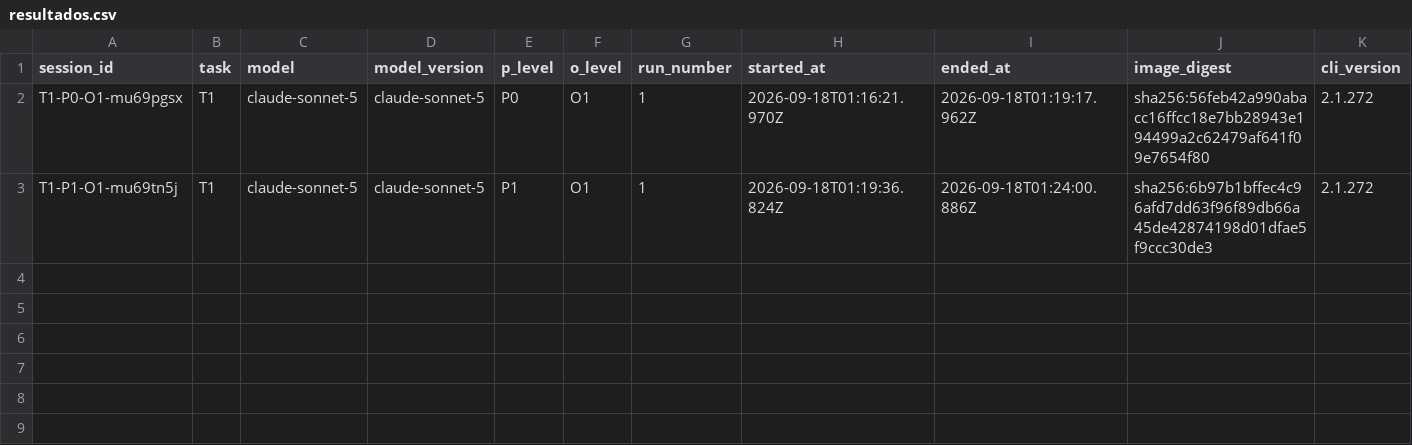
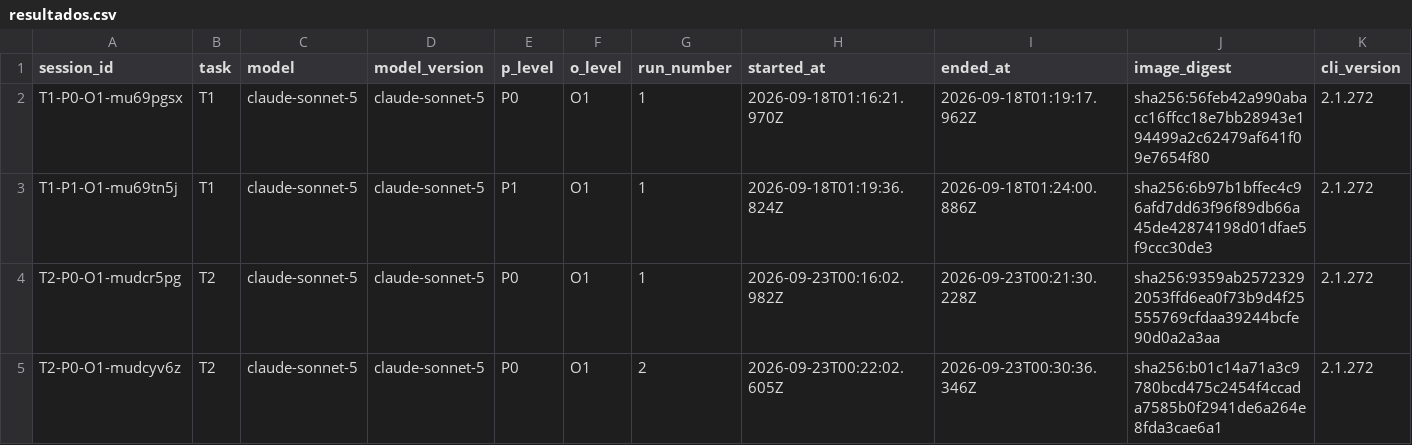
Before and after one commit to FranciscoGSilverio/tcc-2026, a CSV file: resultados.csv, drawn as a sheet; only a part is shown; rows hold the shown columns only; the diff names each change by its address in the sheet, - before the commit and + after, or states it on an @@ line.

```diff
--- a/resultados.csv
+++ b/resultados.csv
+row 4: T2-P0-O1-mudcr5pg | T2 | claude-sonnet-5 | claude-sonnet-5 | P0 | O1 | 1 | 2026-09-23T00:16:02.982Z | 2026-09-23T00:21:30.228Z | sha256:9359ab25723292053ffd6ea0f73b9d4f25555769cfdaa39244bcfe90d0a2a3aa | 2.1.272
+row 5: T2-P0-O1-mudcyv6z | T2 | claude-sonnet-5 | claude-sonnet-5 | P0 | O1 | 2 | 2026-09-23T00:22:02.605Z | 2026-09-23T00:30:36.346Z | sha256:b01c14a71a3c9780bcd475c2454f4ccada7585b0f2941de6a264e8fda3cae6a1 | 2.1.272
```
